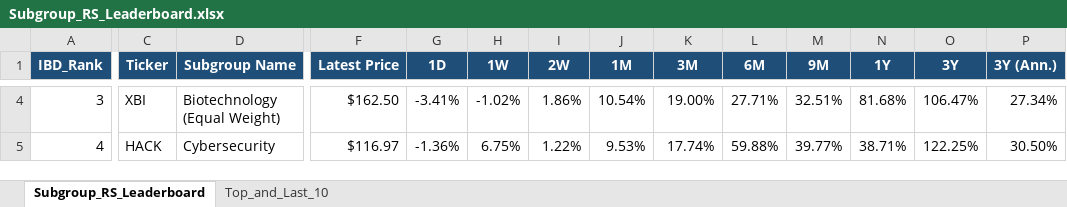
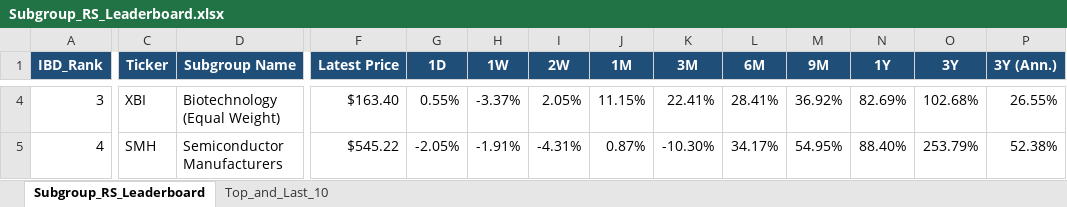
Before and after one commit to Jamesssurfer/SubGroup-Tracker, an Excel workbook: Subgroup_RS_Leaderboard.xlsx, sheet Subgroup_RS_Leaderboard, drawn as a sheet; only a part is shown, gaps mark what is left out; values as stored, in another font and other column widths than the file's, no borders; the diff covers the shown part only; the diff names each change by its address in the sheet, - before the commit and + after, or states it on an @@ line.

Commit message:
Auto-update: US Industry Subgroups RS Dashboard (2026-09-01)

```diff
--- a/Subgroup_RS_Leaderboard.xlsx (sheet Subgroup_RS_Leaderboard)
+++ b/Subgroup_RS_Leaderboard.xlsx (sheet Subgroup_RS_Leaderboard)
-F4 (Latest Price): $162.50
+F4 (Latest Price): $163.40
-G4 (1D): -3.41%
+G4 (1D): 0.55%
-H4 (1W): -1.02%
+H4 (1W): -3.37%
-I4 (2W): 1.86%
+I4 (2W): 2.05%
-J4 (1M): 10.54%
+J4 (1M): 11.15%
-K4 (3M): 19.00%
+K4 (3M): 22.41%
-L4 (6M): 27.71%
+L4 (6M): 28.41%
-M4 (9M): 32.51%
+M4 (9M): 36.92%
-N4 (1Y): 81.68%
+N4 (1Y): 82.69%
-O4 (3Y): 106.47%
+O4 (3Y): 102.68%
-P4 (3Y (Ann.)): 27.34%
+P4 (3Y (Ann.)): 26.55%
-C5 (Ticker): HACK
+C5 (Ticker): SMH
-D5 (Subgroup Name): Cybersecurity
+D5 (Subgroup Name): Semiconductor Manufacturers
-F5 (Latest Price): $116.97
+F5 (Latest Price): $545.22
-G5 (1D): -1.36%
+G5 (1D): -2.05%
-H5 (1W): 6.75%
+H5 (1W): -1.91%
-I5 (2W): 1.22%
+I5 (2W): -4.31%
-J5 (1M): 9.53%
+J5 (1M): 0.87%
-K5 (3M): 17.74%
+K5 (3M): -10.30%
-L5 (6M): 59.88%
+L5 (6M): 34.17%
-M5 (9M): 39.77%
+M5 (9M): 54.95%
-N5 (1Y): 38.71%
+N5 (1Y): 88.40%
-O5 (3Y): 122.25%
+O5 (3Y): 253.79%
-P5 (3Y (Ann.)): 30.50%
+P5 (3Y (Ann.)): 52.38%
```
Also changed, not shown: 786 edited cells elsewhere in this sheet, sheet Top_and_Last_10.
